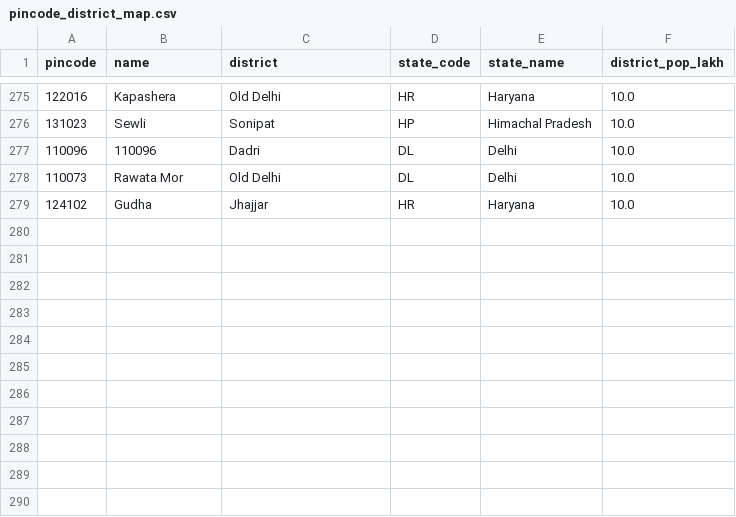
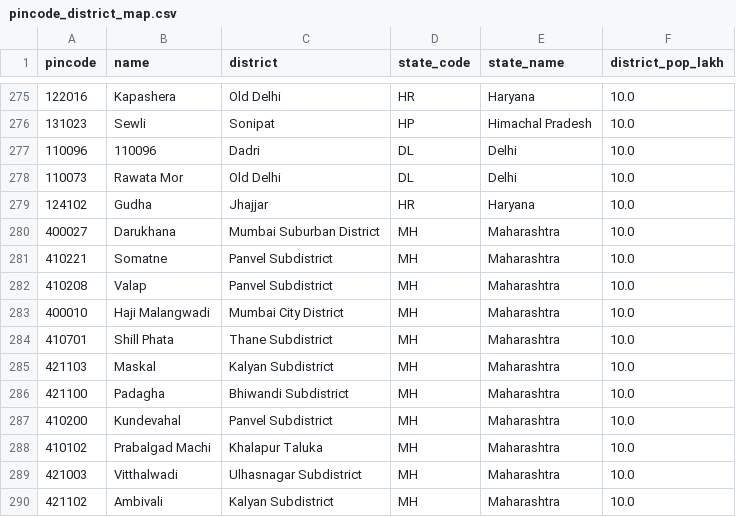
Before and after one commit to Raghotham-harish/paisa-map, a CSV file: paisamap-etl/data/reference/pincode_district_map.csv, drawn as a sheet; only a part is shown, gaps mark what is left out.

```diff
--- a/paisamap-etl/data/reference/pincode_district_map.csv
+++ b/paisamap-etl/data/reference/pincode_district_map.csv
@@ -279 +279,12 @@ pincode,name,district,state_code,state_name,district_pop_lakh
 124102,Gudha,Jhajjar,HR,Haryana,10.0
+400027,Darukhana,Mumbai Suburban District,MH,Maharashtra,10.0
+410221,Somatne,Panvel Subdistrict,MH,Maharashtra,10.0
+410208,Valap,Panvel Subdistrict,MH,Maharashtra,10.0
+400010,Haji Malangwadi,Mumbai City District,MH,Maharashtra,10.0
+410701,Shill Phata,Thane Subdistrict,MH,Maharashtra,10.0
+421103,Maskal,Kalyan Subdistrict,MH,Maharashtra,10.0
+421100,Padagha,Bhiwandi Subdistrict,MH,Maharashtra,10.0
+410200,Kundevahal,Panvel Subdistrict,MH,Maharashtra,10.0
+410102,Prabalgad Machi,Khalapur Taluka,MH,Maharashtra,10.0
+421003,Vitthalwadi,Ulhasnagar Subdistrict,MH,Maharashtra,10.0
+421102,Ambivali,Kalyan Subdistrict,MH,Maharashtra,10.0
```
Also changed, not shown: data/output/ppi_map_data.csv, paisamap-etl/data/output/ppi_map_data.csv, 11 other files.
